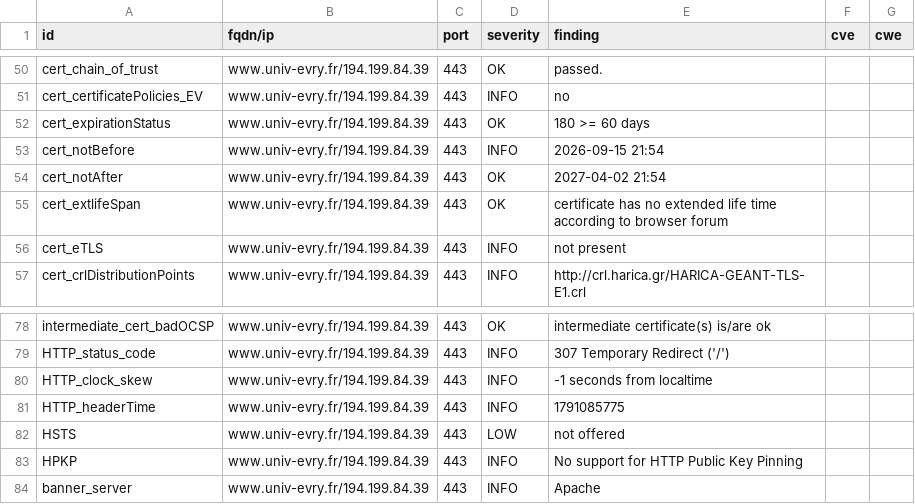
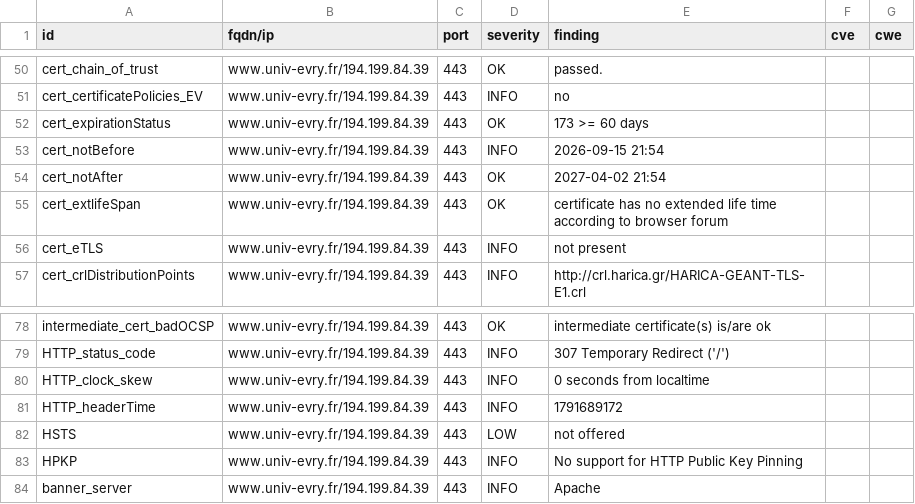
Before and after one commit to atomegr/dashlord, a CSV file: results/aHR0cHM6Ly93d3cudW5pdi1ldnJ5LmZy/testssl.csv, drawn as a sheet; only a part is shown, gaps mark what is left out.

```diff
--- a/results/aHR0cHM6Ly93d3cudW5pdi1ldnJ5LmZy/testssl.csv
+++ b/results/aHR0cHM6Ly93d3cudW5pdi1ldnJ5LmZy/testssl.csv
@@ -51,3 +51,3 @@
 "cert_certificatePolicies_EV","www.univ-evry.fr/194.199.84.39","443","INFO","no","",""
-"cert_expirationStatus","www.univ-evry.fr/194.199.84.39","443","OK","180 >= 60 days","",""
+"cert_expirationStatus","www.univ-evry.fr/194.199.84.39","443","OK","173 >= 60 days","",""
 "cert_notBefore","www.univ-evry.fr/194.199.84.39","443","INFO","2026-09-15 21:54","",""
@@ -79,4 +79,4 @@
 "HTTP_status_code","www.univ-evry.fr/194.199.84.39","443","INFO","307 Temporary Redirect ('/')","",""
-"HTTP_clock_skew","www.univ-evry.fr/194.199.84.39","443","INFO","-1 seconds from localtime","",""
-"HTTP_headerTime","www.univ-evry.fr/194.199.84.39","443","INFO","1791085775","",""
+"HTTP_clock_skew","www.univ-evry.fr/194.199.84.39","443","INFO","0 seconds from localtime","",""
+"HTTP_headerTime","www.univ-evry.fr/194.199.84.39","443","INFO","1791689172","",""
 "HSTS","www.univ-evry.fr/194.199.84.39","443","LOW","not offered","",""
```
Also changed, not shown: 11 other files.
